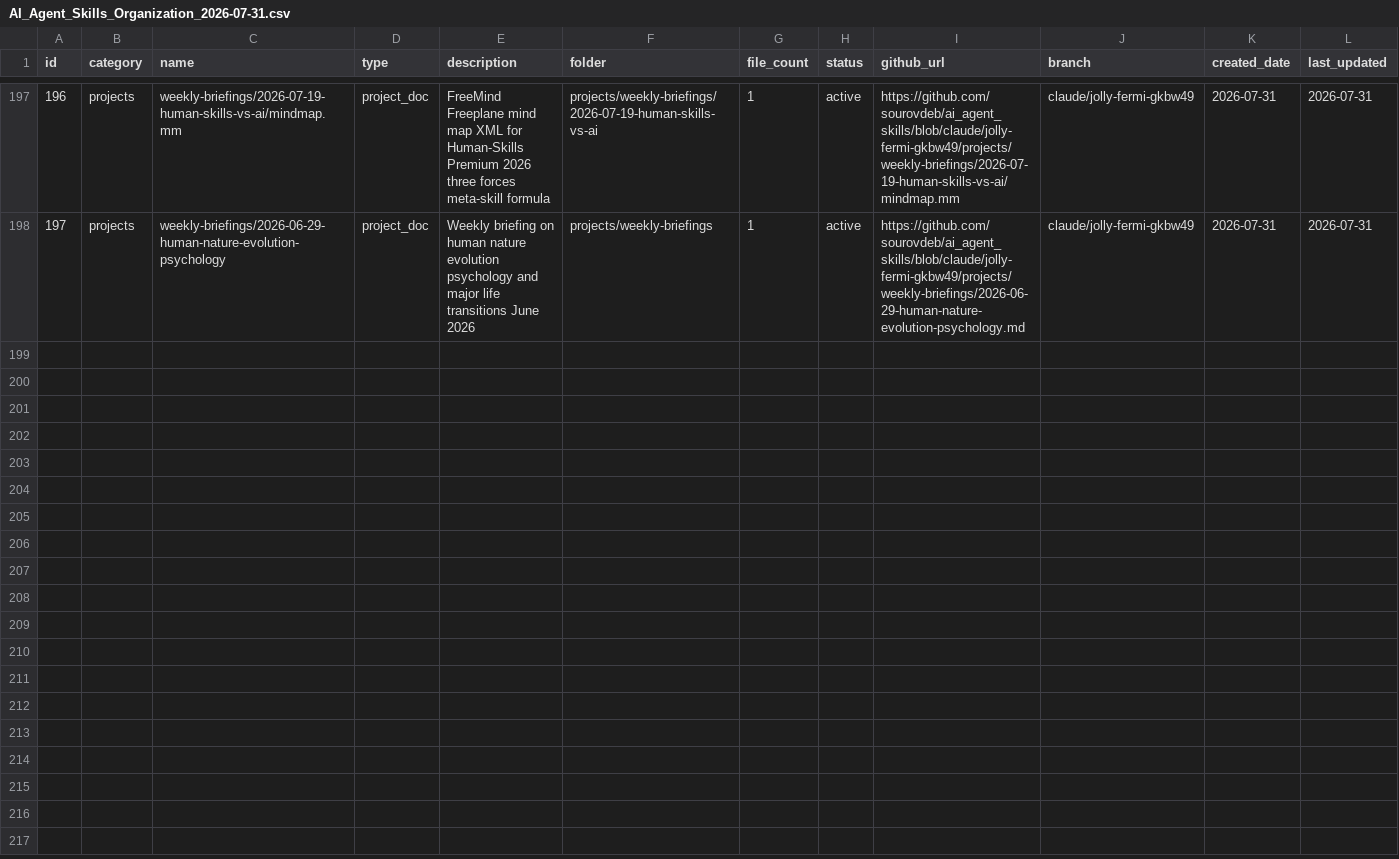
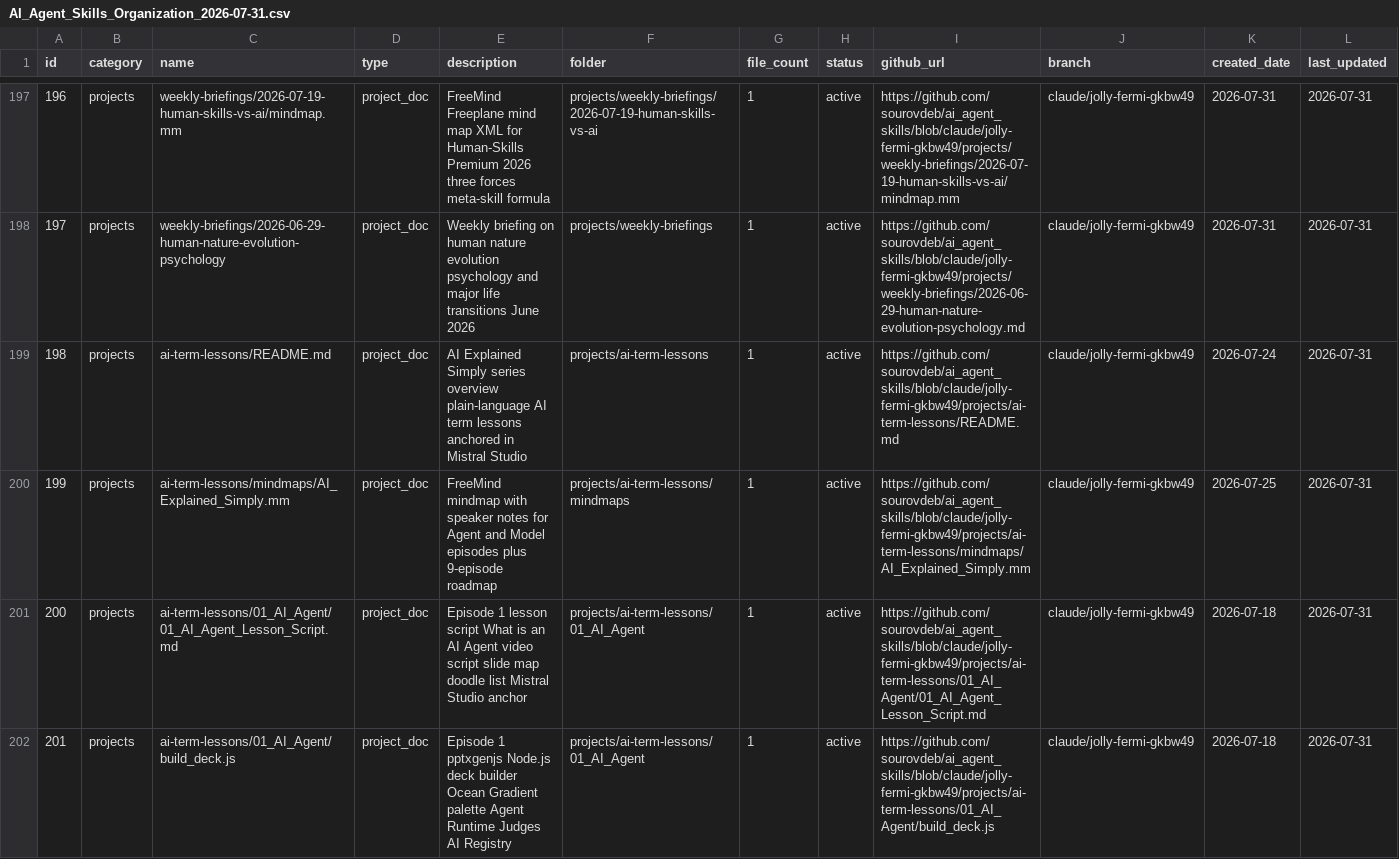
Before and after one commit to sourovdeb/ai_agent_skills, a CSV file: docs/trackers/AI_Agent_Skills_Organization_2026-07-31.csv, drawn as a sheet; only a part is shown, gaps mark what is left out; the diff covers the shown part only; the diff names each change by its address in the sheet, - before the commit and + after, or states it on an @@ line.

Commit message:
docs: update INDEX.md and tracker CSV to 270 files (15 new: ai-term-lessons + site-monetization + ELT guide)

```diff
--- a/docs/trackers/AI_Agent_Skills_Organization_2026-07-31.csv
+++ b/docs/trackers/AI_Agent_Skills_Organization_2026-07-31.csv
+row 199: 198 | projects | ai-term-lessons/README.md | project_doc | AI Explained Simply series overview plain-language AI term lessons anchored in Mistral Studio | projects/ai-term-lessons | 1 | active | https://github.com/sourovdeb/ai_agent_skills/blob/claude/jolly-fermi-gkbw49/projects/ai-term-lessons/README.md | claude/jolly-fermi-gkbw49 | 2026-07-24 | 2026-07-31
+row 200: 199 | projects | ai-term-lessons/mindmaps/AI_Explained_Simply.mm | project_doc | FreeMind mindmap with speaker notes for Agent and Model episodes plus 9-episode roadmap | projects/ai-term-lessons/mindmaps | 1 | active | https://github.com/sourovdeb/ai_agent_skills/blob/claude/jolly-fermi-gkbw49/projects/ai-term-lessons/mindmaps/AI_Explained_Simply.mm | claude/jolly-fermi-gkbw49 | 2026-07-25 | 2026-07-31
+row 201: 200 | projects | ai-term-lessons/01_AI_Agent/01_AI_Agent_Lesson_Script.md | project_doc | Episode 1 lesson script What is an AI Agent video script slide map doodle list Mistral Studio anchor | projects/ai-term-lessons/01_AI_Agent | 1 | active | https://github.com/sourovdeb/ai_agent_skills/blob/claude/jolly-fermi-gkbw49/projects/ai-term-lessons/01_AI_Agent/01_AI_Agent_Lesson_Script.md | claude/jolly-fermi-gkbw49 | 2026-07-18 | 2026-07-31
+row 202: 201 | projects | ai-term-lessons/01_AI_Agent/build_deck.js | project_doc | Episode 1 pptxgenjs Node.js deck builder Ocean Gradient palette Agent Runtime Judges AI Registry | projects/ai-term-lessons/01_AI_Agent | 1 | active | https://github.com/sourovdeb/ai_agent_skills/blob/claude/jolly-fermi-gkbw49/projects/ai-term-lessons/01_AI_Agent/build_deck.js | claude/jolly-fermi-gkbw49 | 2026-07-18 | 2026-07-31
```
Also changed, not shown: 11 added rows and 1 edited cell elsewhere in this file, 1 other file.
